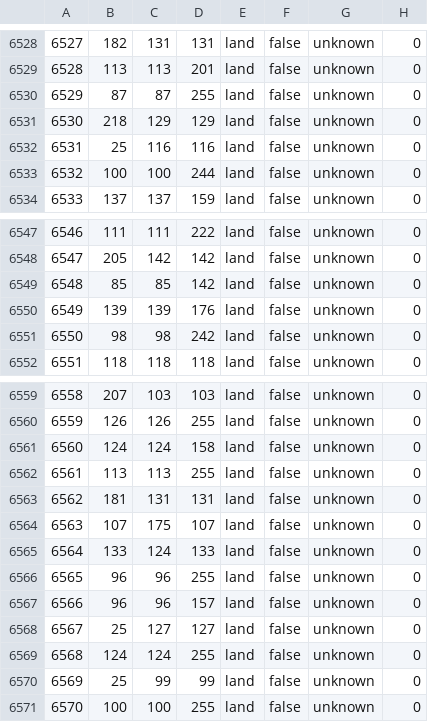
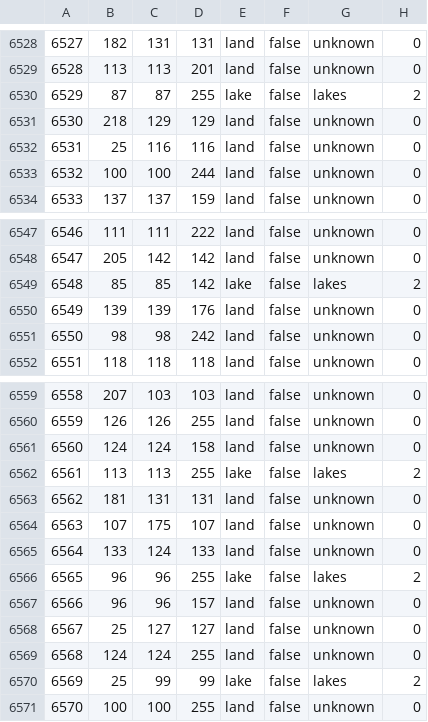
Before and after one commit to battleskorpion/nadivided-dev, a CSV file: map/definition.csv, drawn as a sheet; only a part is shown, gaps mark what is left out.

```diff
--- a/map/definition.csv
+++ b/map/definition.csv
@@ -6529,3 +6529,3 @@
 6528;113;113;201;land;false;unknown;0
-6529;87;87;255;land;false;unknown;0
+6529;87;87;255;lake;false;lakes;2
 6530;218;129;129;land;false;unknown;0
@@ -6548,3 +6548,3 @@
 6547;205;142;142;land;false;unknown;0
-6548;85;85;142;land;false;unknown;0
+6548;85;85;142;lake;false;lakes;2
 6549;139;139;176;land;false;unknown;0
@@ -6561,3 +6561,3 @@
 6560;124;124;158;land;false;unknown;0
-6561;113;113;255;land;false;unknown;0
+6561;113;113;255;lake;false;lakes;2
 6562;181;131;131;land;false;unknown;0
@@ -6565,3 +6565,3 @@
 6564;133;124;133;land;false;unknown;0
-6565;96;96;255;land;false;unknown;0
+6565;96;96;255;lake;false;lakes;2
 6566;96;96;157;land;false;unknown;0
@@ -6569,3 +6569,3 @@
 6568;124;124;255;land;false;unknown;0
-6569;25;99;99;land;false;unknown;0
+6569;25;99;99;lake;false;lakes;2
 6570;100;100;255;land;false;unknown;0
```
Also changed, not shown: 2 other files.
